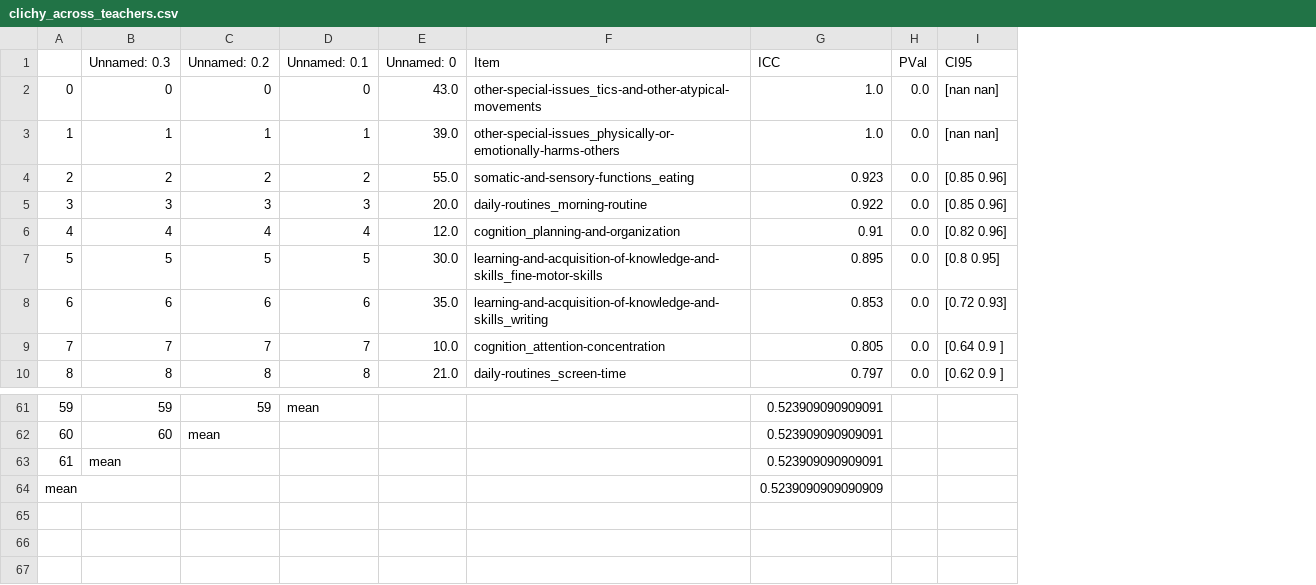
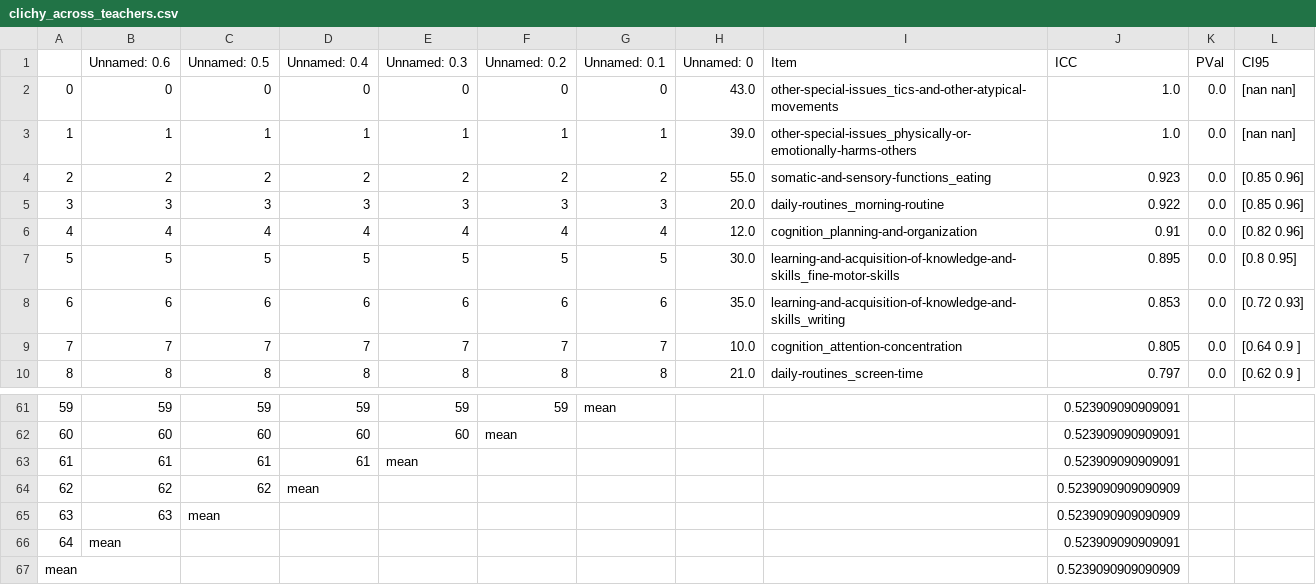
Before and after one commit to charlie42/lisa-school-2024, a CSV file: output/reliability/trr_per_teacher/clichy_across_teachers.csv, drawn as a sheet; only a part is shown, gaps mark what is left out; the diff names each change by its address in the sheet, - before the commit and + after, or states it on an @@ line.

```diff
--- a/output/reliability/trr_per_teacher/clichy_across_teachers.csv
+++ b/output/reliability/trr_per_teacher/clichy_across_teachers.csv
+column B (Unnamed: 0.6), rows 2-10: 0 | 1 | 2 | 3 | 4 | 5 | 6 | 7 | 8; rows 61-64: 59 | 60 | 61 | 62
+column C (Unnamed: 0.5), rows 2-10: 0 | 1 | 2 | 3 | 4 | 5 | 6 | 7 | 8; rows 61-64: 59 | 60 | 61 | 62
+column D (Unnamed: 0.4), rows 2-10: 0 | 1 | 2 | 3 | 4 | 5 | 6 | 7 | 8; rows 61-64: 59 | 60 | 61 | mean
@@ column A renumbered in row 64 @@
+row 65: 63 | 63 | mean |  |  |  |  |  |  | 0.5239090909090909
+row 66: 64 | mean |  |  |  |  |  |  |  | 0.523909090909091
+row 67: mean |  |  |  |  |  |  |  |  | 0.5239090909090909
```
Also changed, not shown: output/reliability/irr_clichy_admin_1.csv, output/reliability/irr_clichy_admin_2.csv, 22 other files.
